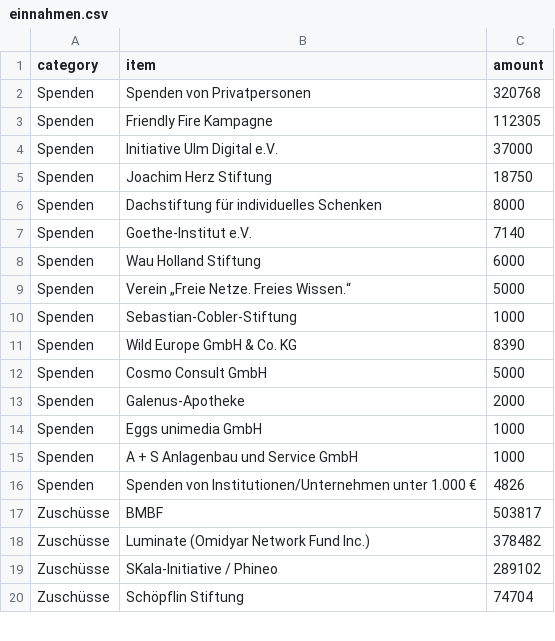
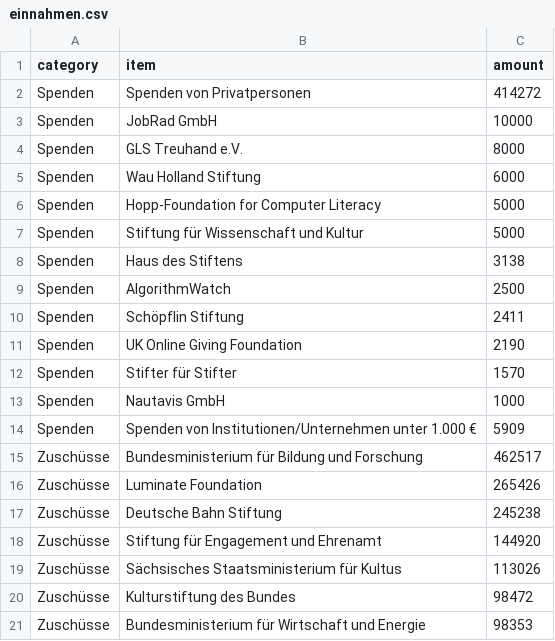
Before and after one commit to okfde/okfn.de, a CSV file: okf/finanzierung/einnahmen.csv, drawn as a sheet; only a part is shown; the diff covers the shown part only.

```diff
--- a/okf/finanzierung/einnahmen.csv
+++ b/okf/finanzierung/einnahmen.csv
@@ -1,20 +1,21 @@
 category,item,amount
-Spenden,Spenden von Privatpersonen,320768
-Spenden,Friendly Fire Kampagne,112305
-Spenden,Initiative Ulm Digital e.V.,37000
-Spenden,Joachim Herz Stiftung,18750
-Spenden,Dachstiftung für individuelles Schenken,8000
-Spenden,Goethe-Institut e.V.,7140
+Spenden,Spenden von Privatpersonen,414272
+Spenden,JobRad GmbH,10000
+Spenden,GLS Treuhand e.V.,8000
 Spenden,Wau Holland Stiftung,6000
-Spenden,Verein „Freie Netze. Freies Wissen.“,5000
-Spenden,Sebastian-Cobler-Stiftung,1000
-Spenden,Wild Europe GmbH & Co. KG,8390
-Spenden,Cosmo Consult GmbH,5000
-Spenden,Galenus-Apotheke,2000
-Spenden,Eggs unimedia GmbH,1000
-Spenden,A + S Anlagenbau und Service GmbH,1000
-Spenden,Spenden von Institutionen/Unternehmen unter 1.000 €,4826
-Zuschüsse,BMBF ,503817
-Zuschüsse,Luminate (Omidyar Network Fund Inc.),378482
-Zuschüsse,SKala-Initiative / Phineo,289102
-Zuschüsse,Schöpflin Stiftung,74704
+Spenden,Hopp-Foundation for Computer Literacy,5000
+Spenden,Stiftung für Wissenschaft und Kultur,5000
+Spenden,Haus des Stiftens,3138
+Spenden,AlgorithmWatch,2500
+Spenden,Schöpflin Stiftung,2411
+Spenden,UK Online Giving Foundation,2190
+Spenden,Stifter für Stifter,1570
+Spenden,Nautavis GmbH,1000
+Spenden,Spenden von Institutionen/Unternehmen unter 1.000 €,5909
+Zuschüsse,Bundesministerium für Bildung und Forschung,462517
+Zuschüsse,Luminate Foundation,265426
+Zuschüsse,Deutsche Bahn Stiftung,245238
+Zuschüsse,Stiftung für Engagement und Ehrenamt,144920
+Zuschüsse,Sächsisches Staatsministerium für Kultus,113026
+Zuschüsse,Kulturstiftung des Bundes,98472
+Zuschüsse,Bundesministerium für Wirtschaft und Energie,98353
```
Also changed, not shown: 11 added rows, 13 removed rows and 42 edited cells elsewhere in this file, okf/finanzierung/einnahmen-unternehmen.csv, 4 other files.
